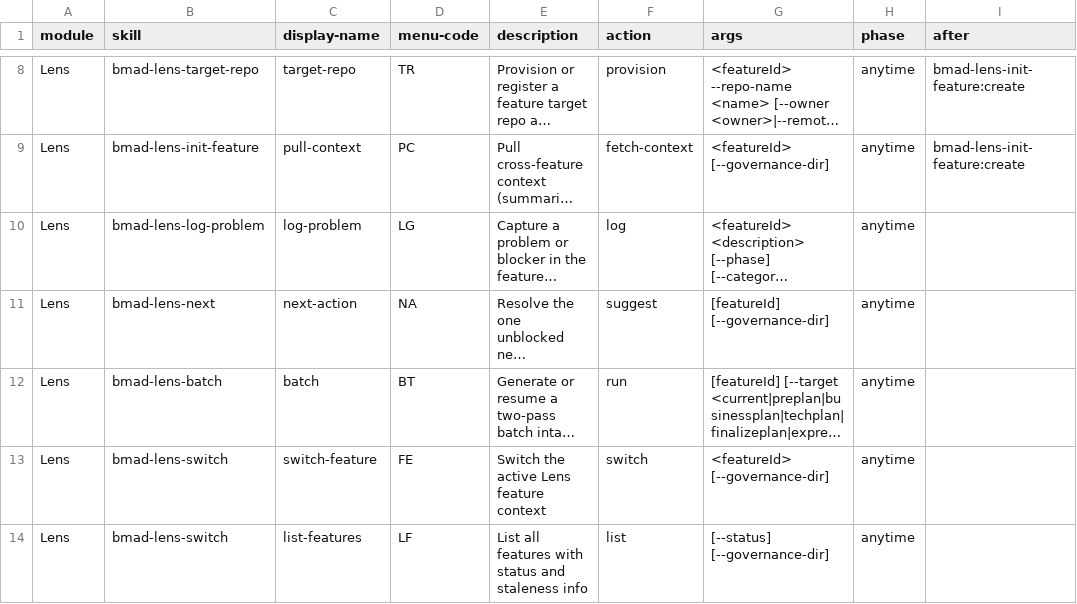
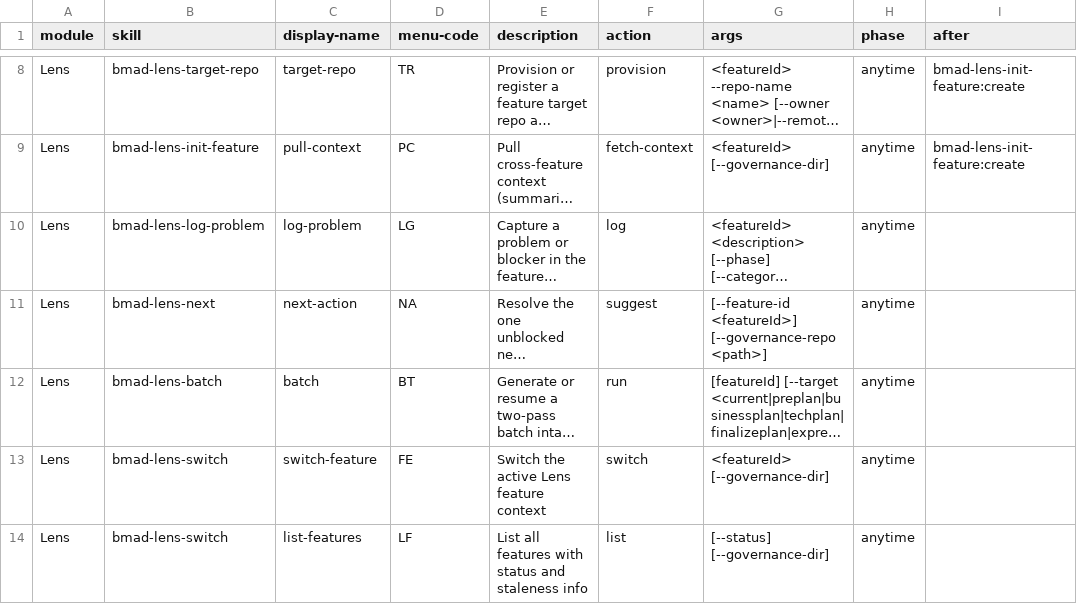
Before and after one commit to crisweber2600/Lens.Core.Src, a CSV file: _bmad/lens-work/module-help.csv, drawn as a sheet; only a part is shown, gaps mark what is left out; long unchanged cells end in …; the diff names each change by its address in the sheet, - before the commit and + after, or states it on an @@ line.

```diff
--- a/_bmad/lens-work/module-help.csv
+++ b/_bmad/lens-work/module-help.csv
-G11 (args): [featureId] [--governance-dir]
+G11 (args): [--feature-id <featureId>] [--governance-repo <path>]
```
Also changed, not shown: 1 other file.
